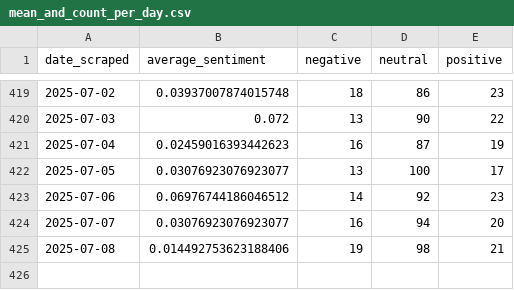
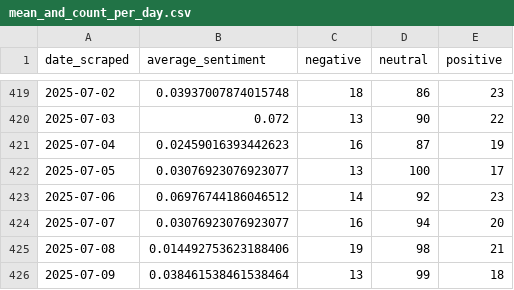
Before and after one commit to morilucas/crypto_news, a CSV file: mean_and_count_per_day.csv, drawn as a sheet; only a part is shown, gaps mark what is left out; the diff names each change by its address in the sheet, - before the commit and + after, or states it on an @@ line.

```diff
--- a/mean_and_count_per_day.csv
+++ b/mean_and_count_per_day.csv
+row 426: 2025-07-09 | 0.038461538461538464 | 13 | 99 | 18
```
Also changed, not shown: headline_counts.csv.
